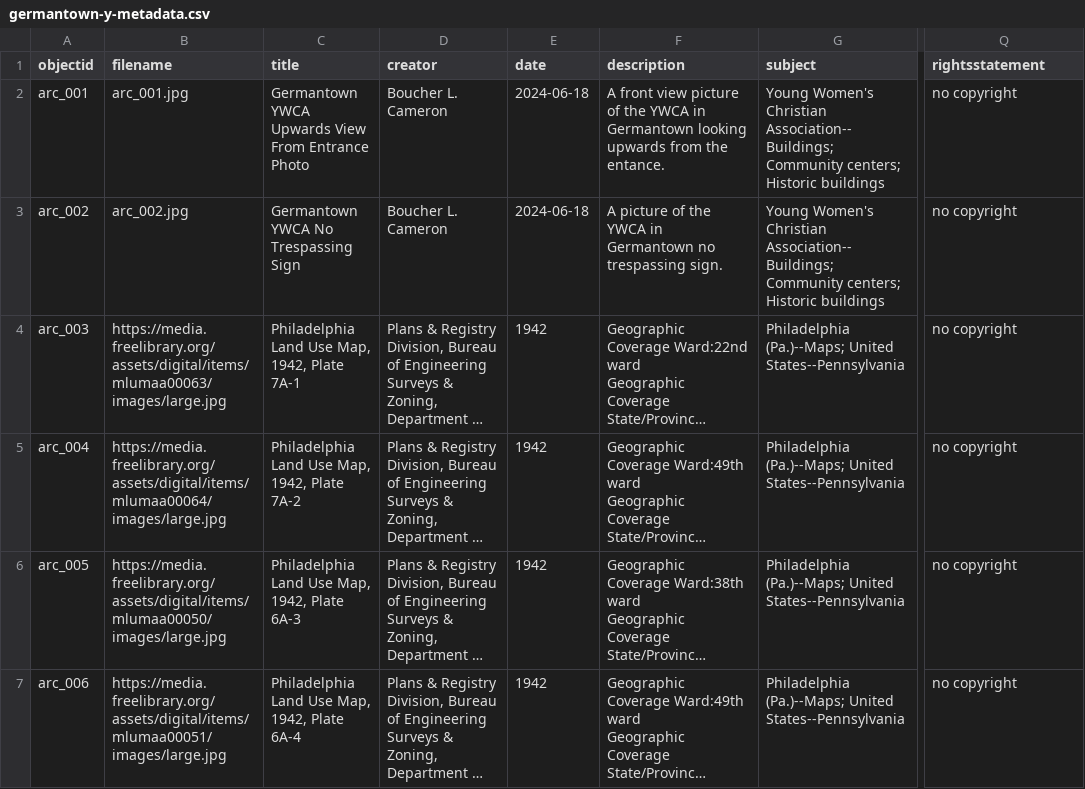
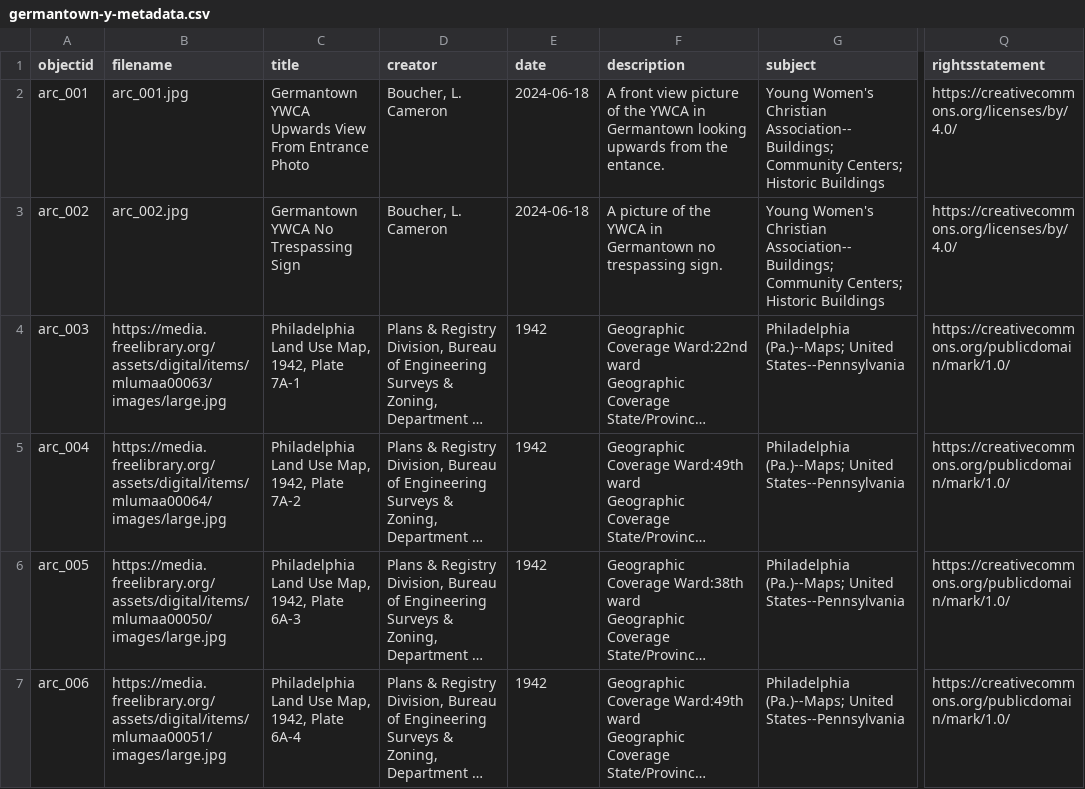
Before and after one commit to digbmc/germantown-y, a CSV file: _data/germantown-y-metadata.csv, drawn as a sheet; only a part is shown, gaps mark what is left out; long unchanged cells end in …; the diff covers the shown part only; the diff names each change by its address in the sheet, - before the commit and + after, or states it on an @@ line.

Commit message:
fix rights links and names

```diff
--- a/_data/germantown-y-metadata.csv
+++ b/_data/germantown-y-metadata.csv
-D2:D3 (creator): Boucher L. Cameron
+D2:D3 (creator): Boucher, L. Cameron
-G2:G3 (subject): …Association--Buildings; Community centers; Historic buildings
+G2:G3 (subject): …Association--Buildings; Community Centers; Historic Buildings
-Q2:Q3 (rightsstatement): no copyright
+Q2:Q3 (rightsstatement): https://creativecommons.org/licenses/by/4.0/
-Q4:Q7 (rightsstatement): no copyright
+Q4:Q7 (rightsstatement): https://creativecommons.org/publicdomain/mark/1.0/
```
Also changed, not shown: 1 added row and 21 edited cells elsewhere in this file, 2 other files.
